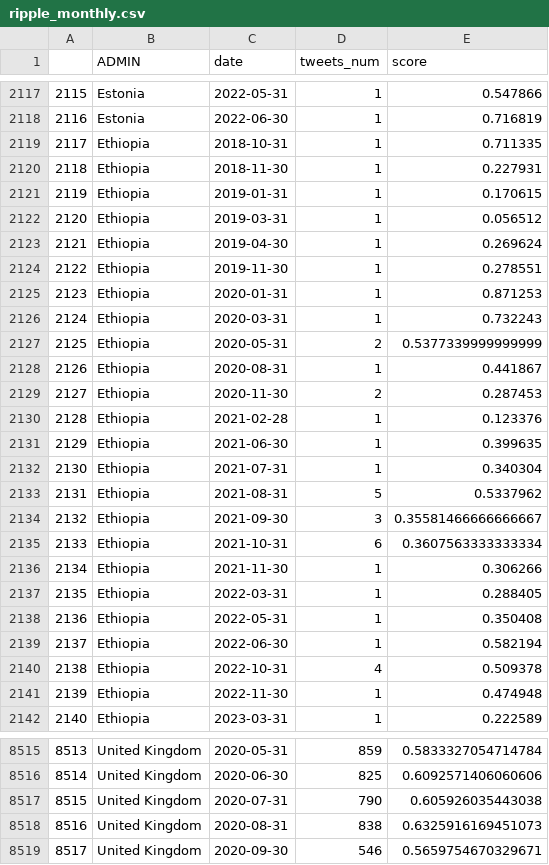
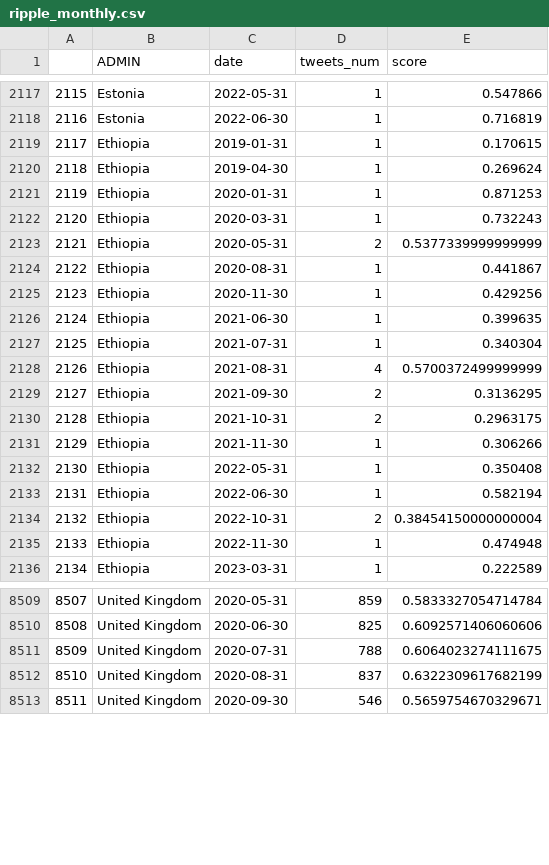
Before and after one commit to yukiyuqichen/GeoBlockchain, a CSV file: data/tweets_aggregation/ripple_monthly.csv, drawn as a sheet; only a part is shown, gaps mark what is left out; removed rows and columns are numbered as before the commit, all else as after; the diff covers the shown part only; the diff names each change by its address in the sheet, - before the commit and + after, or states it on an @@ line.

```diff
--- a/data/tweets_aggregation/ripple_monthly.csv
+++ b/data/tweets_aggregation/ripple_monthly.csv
-row 2119: 2117 | Ethiopia | 2018-10-31 | 1 | 0.711335
-row 2120: 2118 | Ethiopia | 2018-11-30 | 1 | 0.227931
@@ column A renumbered from row 2119 down @@
-row 2122: 2120 | Ethiopia | 2019-03-31 | 1 | 0.056512
-row 2124: 2122 | Ethiopia | 2019-11-30 | 1 | 0.278551
-row 2129: 2127 | Ethiopia | 2020-11-30 | 2 | 0.287453
-C2125 (date): 2021-02-28
+C2125 (date): 2020-11-30
-E2125 (score): 0.123376
+E2125 (score): 0.429256
-D2128 (tweets_num): 5
+D2128 (tweets_num): 4
-E2128 (score): 0.5337962
+E2128 (score): 0.5700372499999999
-D2129 (tweets_num): 3
+D2129 (tweets_num): 2
-E2129 (score): 0.35581466666666667
+E2129 (score): 0.3136295
-D2130 (tweets_num): 6
+D2130 (tweets_num): 2
-E2130 (score): 0.3607563333333334
+E2130 (score): 0.2963175
-row 2137: 2135 | Ethiopia | 2022-03-31 | 1 | 0.288405
-D2134 (tweets_num): 4
+D2134 (tweets_num): 2
-E2134 (score): 0.509378
+E2134 (score): 0.38454150000000004
-D8511 (tweets_num): 790
+D8511 (tweets_num): 788
-E8511 (score): 0.605926035443038
+E8511 (score): 0.6064023274111675
-D8512 (tweets_num): 838
+D8512 (tweets_num): 837
-E8512 (score): 0.6325916169451073
+E8512 (score): 0.6322309617682199
```
Also changed, not shown: 48 edited cells elsewhere in this file, data/tweets_aggregation/bitcoin_monthly.csv, data/tweets_aggregation/blockchain_nft_crypto_monthly.csv, 35 other files.
